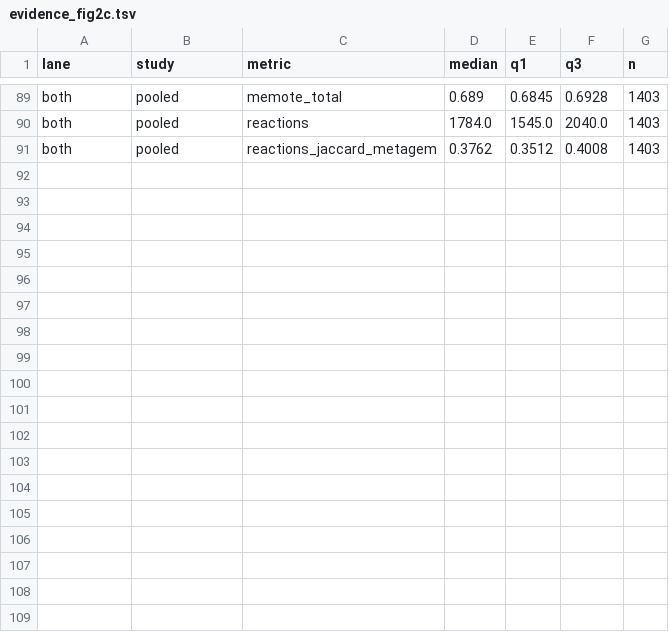
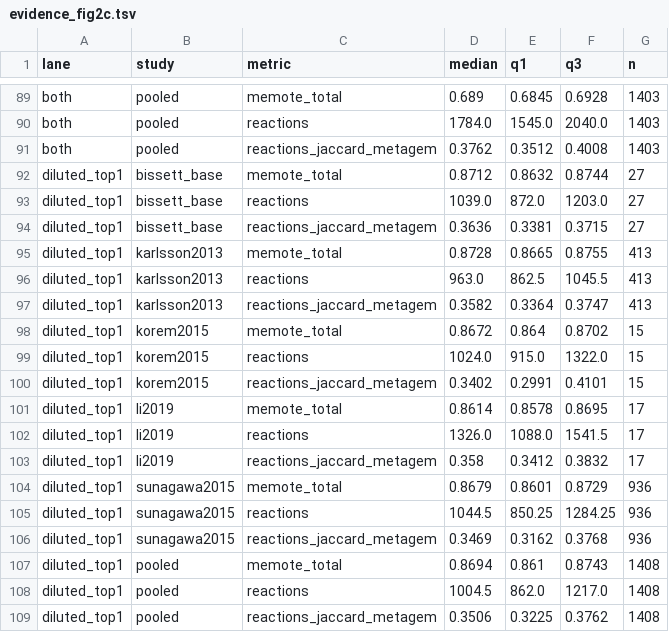
Before and after one commit to phy0x1a79ed/Metasmith, a TSV file: research/metasmith_benchmark/results/e4/evidence_fig2c.tsv, drawn as a sheet; only a part is shown, gaps mark what is left out; the diff names each change by its address in the sheet, - before the commit and + after, or states it on an @@ line.

```diff
--- a/research/metasmith_benchmark/results/e4/evidence_fig2c.tsv
+++ b/research/metasmith_benchmark/results/e4/evidence_fig2c.tsv
+row 92: diluted_top1 | bissett_base | memote_total | 0.8712 | 0.8632 | 0.8744 | 27
+row 93: diluted_top1 | bissett_base | reactions | 1039.0 | 872.0 | 1203.0 | 27
+row 94: diluted_top1 | bissett_base | reactions_jaccard_metagem | 0.3636 | 0.3381 | 0.3715 | 27
+row 95: diluted_top1 | karlsson2013 | memote_total | 0.8728 | 0.8665 | 0.8755 | 413
+row 96: diluted_top1 | karlsson2013 | reactions | 963.0 | 862.5 | 1045.5 | 413
+row 97: diluted_top1 | karlsson2013 | reactions_jaccard_metagem | 0.3582 | 0.3364 | 0.3747 | 413
+row 98: diluted_top1 | korem2015 | memote_total | 0.8672 | 0.864 | 0.8702 | 15
+row 99: diluted_top1 | korem2015 | reactions | 1024.0 | 915.0 | 1322.0 | 15
+row 100: diluted_top1 | korem2015 | reactions_jaccard_metagem | 0.3402 | 0.2991 | 0.4101 | 15
+row 101: diluted_top1 | li2019 | memote_total | 0.8614 | 0.8578 | 0.8695 | 17
+row 102: diluted_top1 | li2019 | reactions | 1326.0 | 1088.0 | 1541.5 | 17
+row 103: diluted_top1 | li2019 | reactions_jaccard_metagem | 0.358 | 0.3412 | 0.3832 | 17
+row 104: diluted_top1 | sunagawa2015 | memote_total | 0.8679 | 0.8601 | 0.8729 | 936
+row 105: diluted_top1 | sunagawa2015 | reactions | 1044.5 | 850.25 | 1284.25 | 936
+row 106: diluted_top1 | sunagawa2015 | reactions_jaccard_metagem | 0.3469 | 0.3162 | 0.3768 | 936
+row 107: diluted_top1 | pooled | memote_total | 0.8694 | 0.861 | 0.8743 | 1408
+row 108: diluted_top1 | pooled | reactions | 1004.5 | 862.0 | 1217.0 | 1408
+row 109: diluted_top1 | pooled | reactions_jaccard_metagem | 0.3506 | 0.3225 | 0.3762 | 1408
```
Also changed, not shown: 8 other files.
